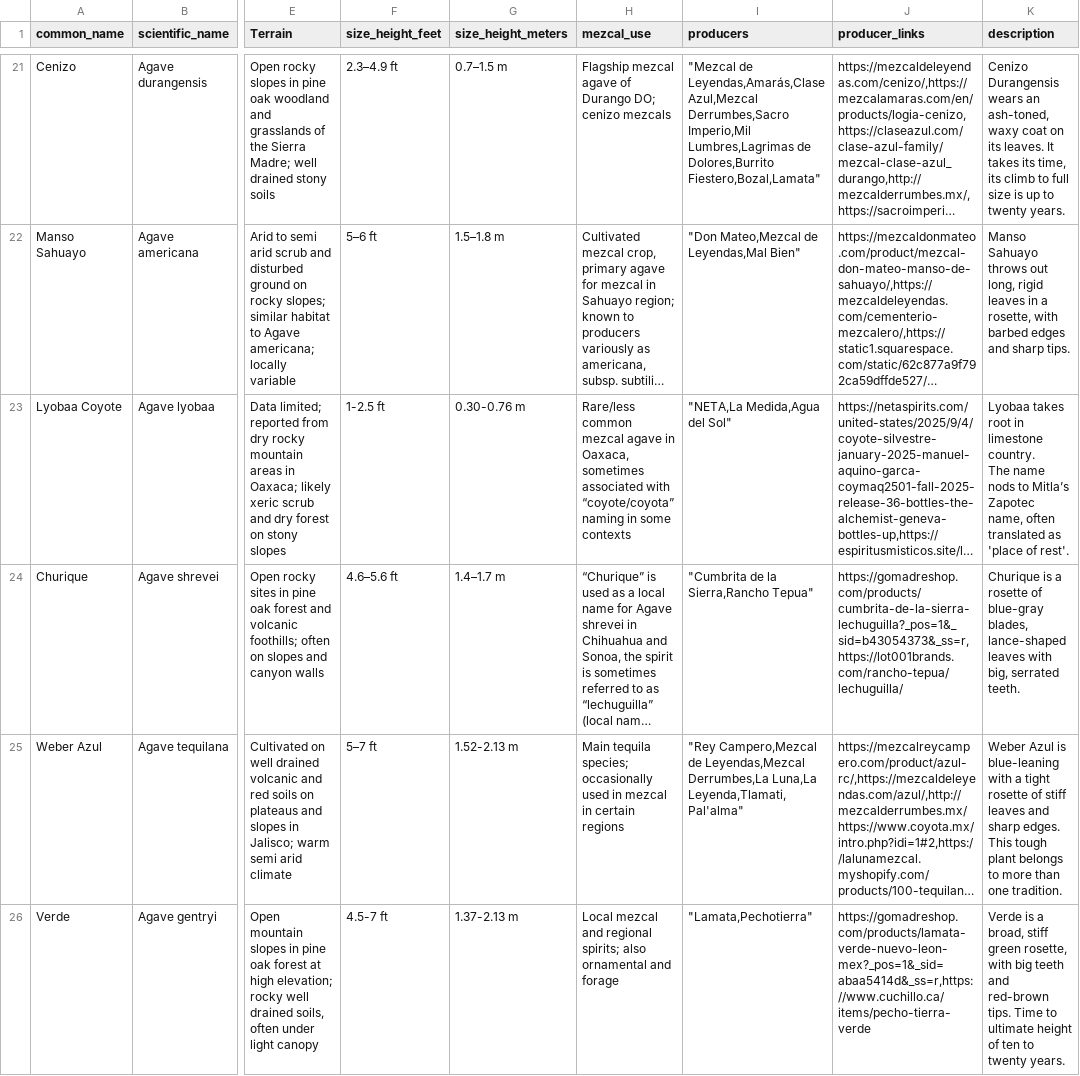
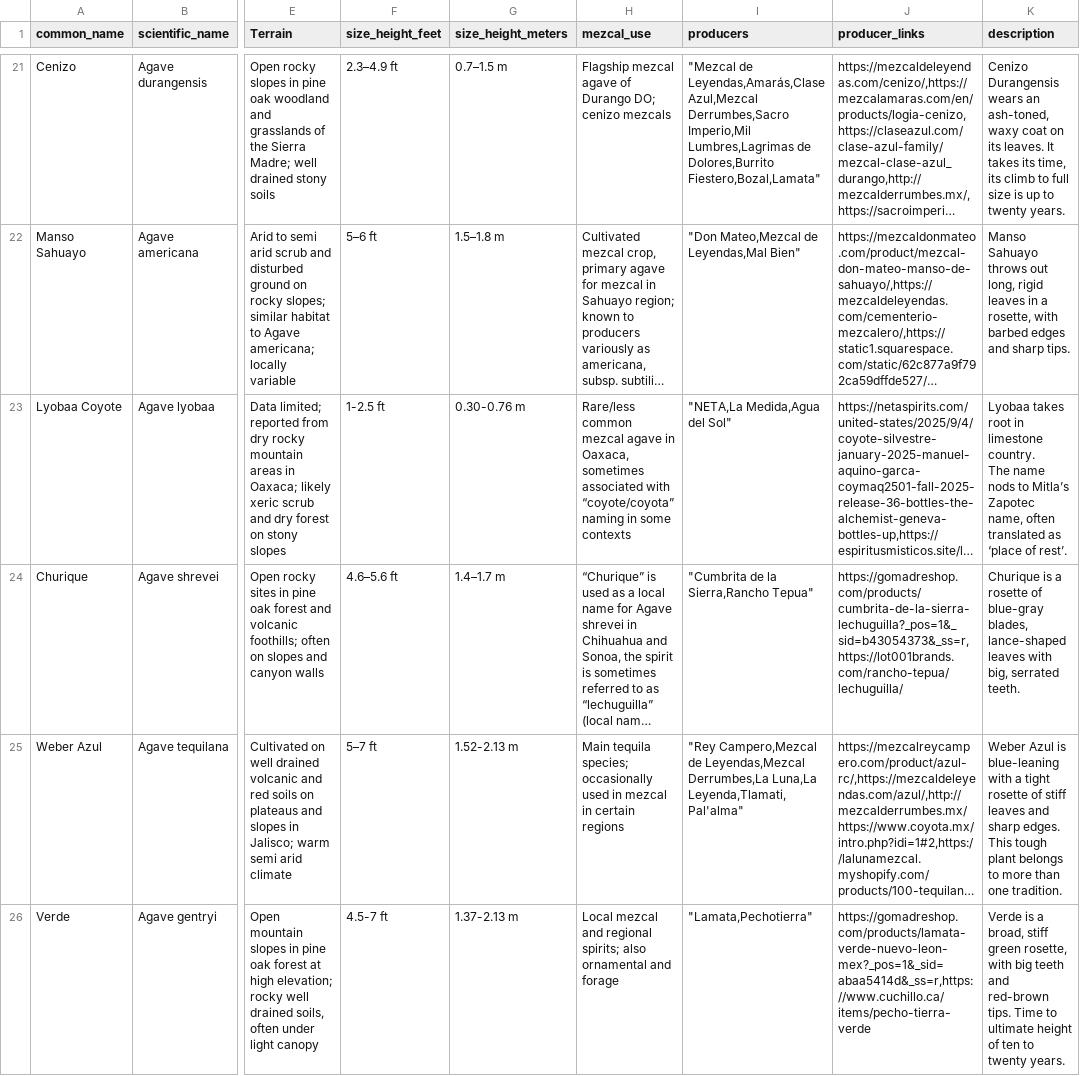
Before and after one commit to kimbersykes87-source/Mezcalomano, a CSV file: data/Species_Final - Directory.csv, drawn as a sheet; only a part is shown, gaps mark what is left out; long unchanged cells end in …; the diff covers the shown part only; the diff names each change by its address in the sheet, - before the commit and + after, or states it on an @@ line.

```diff
--- a/data/Species_Final - Directory.csv
+++ b/data/Species_Final - Directory.csv
-K23 (description): …translated as 'place of rest'.
+K23 (description): …translated as ‘place of rest’.
```
Also changed, not shown: 8 edited cells elsewhere in this file, public/data/species.csv, 1 other file.
